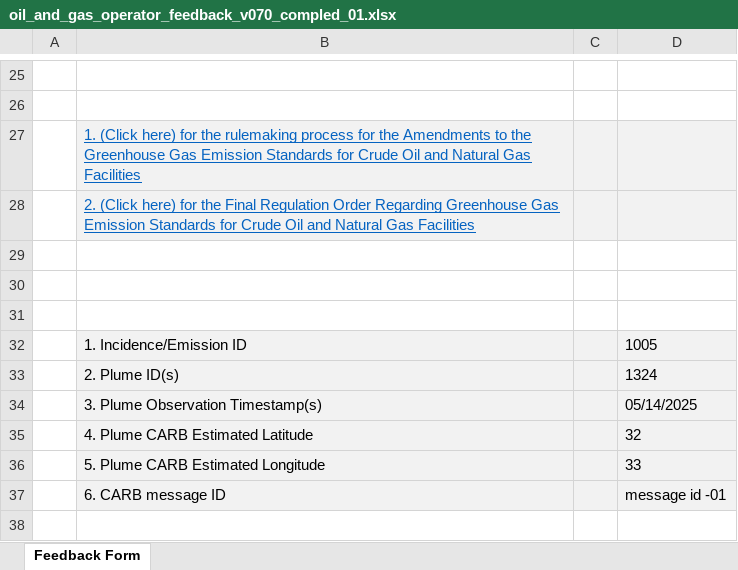
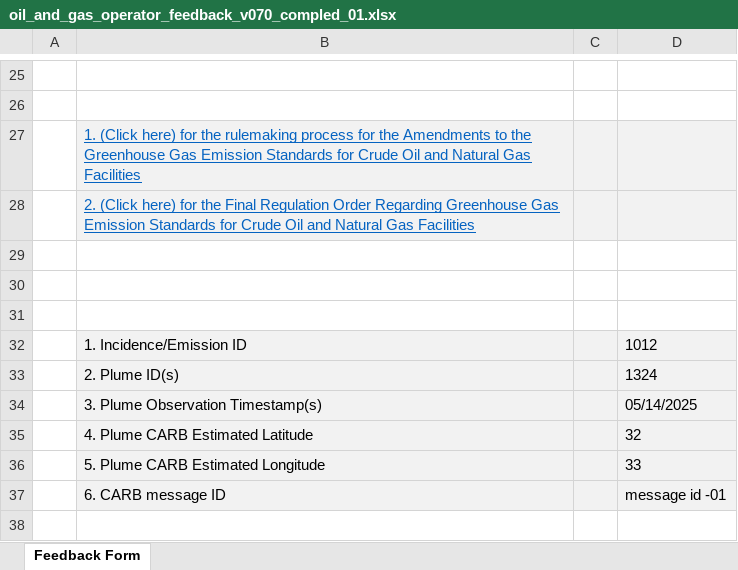
Before and after one commit to tony-held-carb/feedback_portal, an Excel workbook: feedback_forms/testing_versions/oil_and_gas_operator_feedback_v070_compled_01.xlsx, sheet Feedback Form, drawn as a sheet; only a part is shown, gaps mark what is left out; values as stored, in another font and other column widths than the file's, no borders; charts and pictures not drawn; the diff names each change by its address in the sheet, - before the commit and + after, or states it on an @@ line.

Commit message:
adding testing versions of spreadsheets

```diff
--- a/feedback_forms/testing_versions/oil_and_gas_operator_feedback_v070_compled_01.xlsx (sheet Feedback Form)
+++ b/feedback_forms/testing_versions/oil_and_gas_operator_feedback_v070_compled_01.xlsx (sheet Feedback Form)
-D32: 1005
+D32: 1012
```
Also changed, not shown: feedback_forms/testing_versions/landfill_operator_feedback_v070_with_errors_02.xlsx, feedback_forms/testing_versions/oil_and_gas_operator_feedback_v070_blank_01.xlsx, 5 other files.
